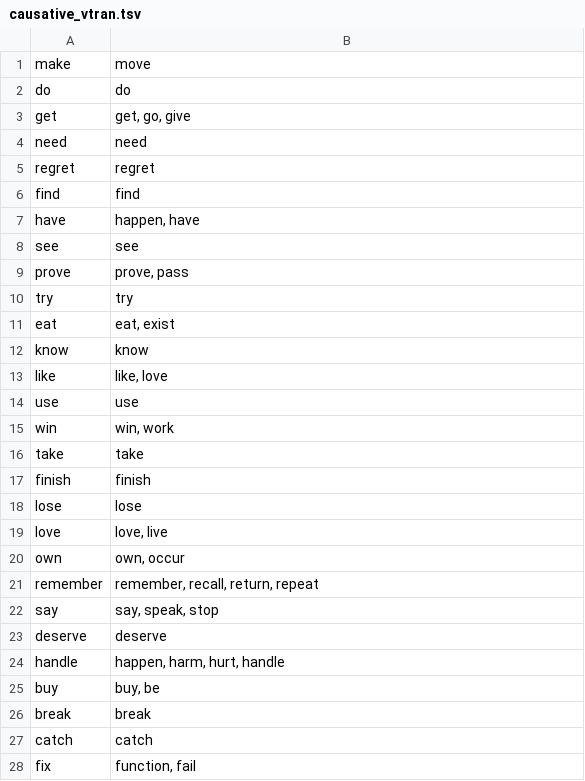
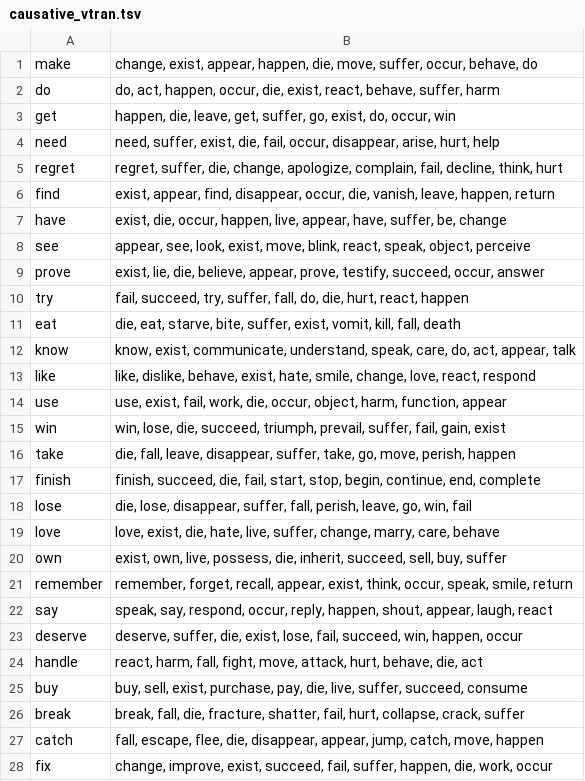
Before and after one commit to kumaya24/RoBERTa-predicate-cooccurrence, a TSV file: nominalizations/causative_vtran.tsv, drawn as a sheet; only a part is shown; the diff covers the shown part only.

Commit message:
Update causative.

```diff
--- a/nominalizations/causative_vtran.tsv
+++ b/nominalizations/causative_vtran.tsv
@@ -1,28 +1,28 @@
-make	move
-do	do
-get	get, go, give
-need	need
-regret	regret
-find	find
-have	happen, have
-see	see
-prove	prove, pass
-try	try
-eat	eat, exist
-know	know
-like	like, love
-use	use
-win	win, work
-take	take
-finish	finish
-lose	lose
-love	love, live
-own	own, occur
-remember	remember, recall, return, repeat
-say	say, speak, stop
-deserve	deserve
-handle	happen, harm, hurt, handle
-buy	buy, be
-break	break
-catch	catch
-fix	function, fail
+make	change, exist, appear, happen, die, move, suffer, occur, behave, do
+do	do, act, happen, occur, die, exist, react, behave, suffer, harm
+get	happen, die, leave, get, suffer, go, exist, do, occur, win
+need	need, suffer, exist, die, fail, occur, disappear, arise, hurt, help
+regret	regret, suffer, die, change, apologize, complain, fail, decline, think, hurt
+find	exist, appear, find, disappear, occur, die, vanish, leave, happen, return
+have	exist, die, occur, happen, live, appear, have, suffer, be, change
+see	appear, see, look, exist, move, blink, react, speak, object, perceive
+prove	exist, lie, die, believe, appear, prove, testify, succeed, occur, answer
+try	fail, succeed, try, suffer, fall, do, die, hurt, react, happen
+eat	die, eat, starve, bite, suffer, exist, vomit, kill, fall, death
+know	know, exist, communicate, understand, speak, care, do, act, appear, talk
+like	like, dislike, behave, exist, hate, smile, change, love, react, respond
+use	use, exist, fail, work, die, occur, object, harm, function, appear
+win	win, lose, die, succeed, triumph, prevail, suffer, fail, gain, exist
+take	die, fall, leave, disappear, suffer, take, go, move, perish, happen
+finish	finish, succeed, die, fail, start, stop, begin, continue, end, complete
+lose	die, lose, disappear, suffer, fall, perish, leave, go, win, fail
+love	love, exist, die, hate, live, suffer, change, marry, care, behave
+own	exist, own, live, possess, die, inherit, succeed, sell, buy, suffer
+remember	remember, forget, recall, appear, exist, think, occur, speak, smile, return
+say	speak, say, respond, occur, reply, happen, shout, appear, laugh, react
+deserve	deserve, suffer, die, exist, lose, fail, succeed, win, happen, occur
+handle	react, harm, fall, fight, move, attack, hurt, behave, die, act
+buy	buy, sell, exist, purchase, pay, die, live, suffer, succeed, consume
+break	break, fall, die, fracture, shatter, fail, hurt, collapse, crack, suffer
+catch	fall, escape, flee, die, disappear, appear, jump, catch, move, happen
+fix	change, improve, exist, succeed, fail, suffer, happen, die, work, occur
```
Also changed, not shown: 72 edited cells elsewhere in this file, 2 other files.
